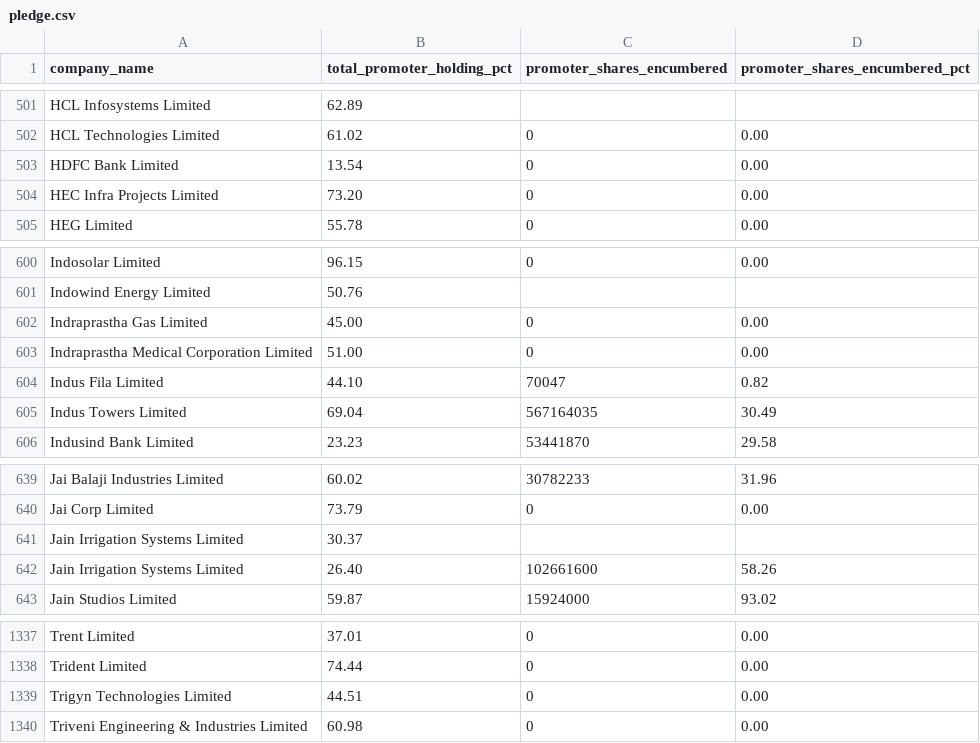
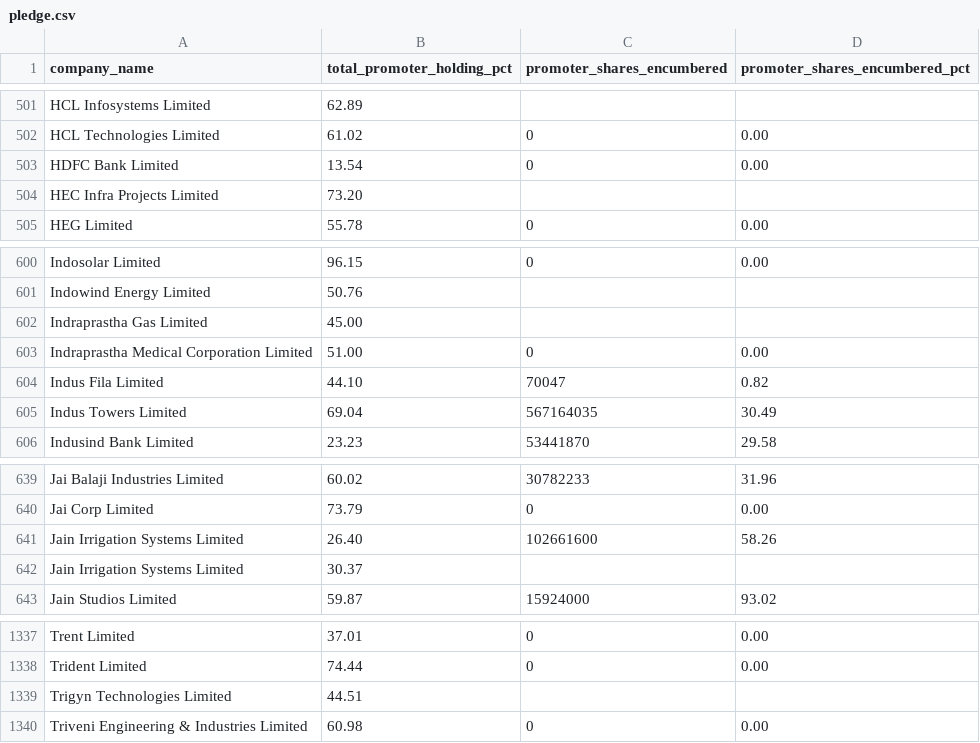
Before and after one commit to nikunjbaheti/NSE-Insider-Trading, a CSV file: pledge.csv, drawn as a sheet; only a part is shown, gaps mark what is left out; the diff covers the shown part only.

```diff
--- a/pledge.csv
+++ b/pledge.csv
@@ -503,3 +503,3 @@ HCL Technologies Limited,    61.02,0,     0.00
 HDFC Bank Limited,    13.54,0,     0.00
-HEC Infra Projects Limited,    73.20,0,     0.00
+HEC Infra Projects Limited,    73.20,,
 HEG Limited,    55.78,0,     0.00
@@ -601,3 +601,3 @@ Indosolar Limited,    96.15,0,     0.00
 Indowind Energy Limited,    50.76,,
-Indraprastha Gas Limited,    45.00,0,     0.00
+Indraprastha Gas Limited,    45.00,,
 Indraprastha Medical Corporation Limited,    51.00,0,     0.00
@@ -640,4 +640,4 @@ Jai Balaji Industries Limited,    60.02,30782233,    31.96
 Jai Corp Limited,    73.79,0,     0.00
+Jain Irrigation Systems Limited,    26.40,102661600,    58.26
 Jain Irrigation Systems Limited,    30.37,,
-Jain Irrigation Systems Limited,    26.40,102661600,    58.26
 Jain Studios Limited,    59.87,15924000,    93.02
@@ -1338,3 +1338,3 @@ Trent Limited,    37.01,0,     0.00
 Trident Limited,    74.44,0,     0.00
-Trigyn Technologies Limited,    44.51,0,     0.00
+Trigyn Technologies Limited,    44.51,,
 Triveni Engineering & Industries Limited,    60.98,0,     0.00
```
Also changed, not shown: 1 added row, 1 removed row and 24 edited cells elsewhere in this file.
